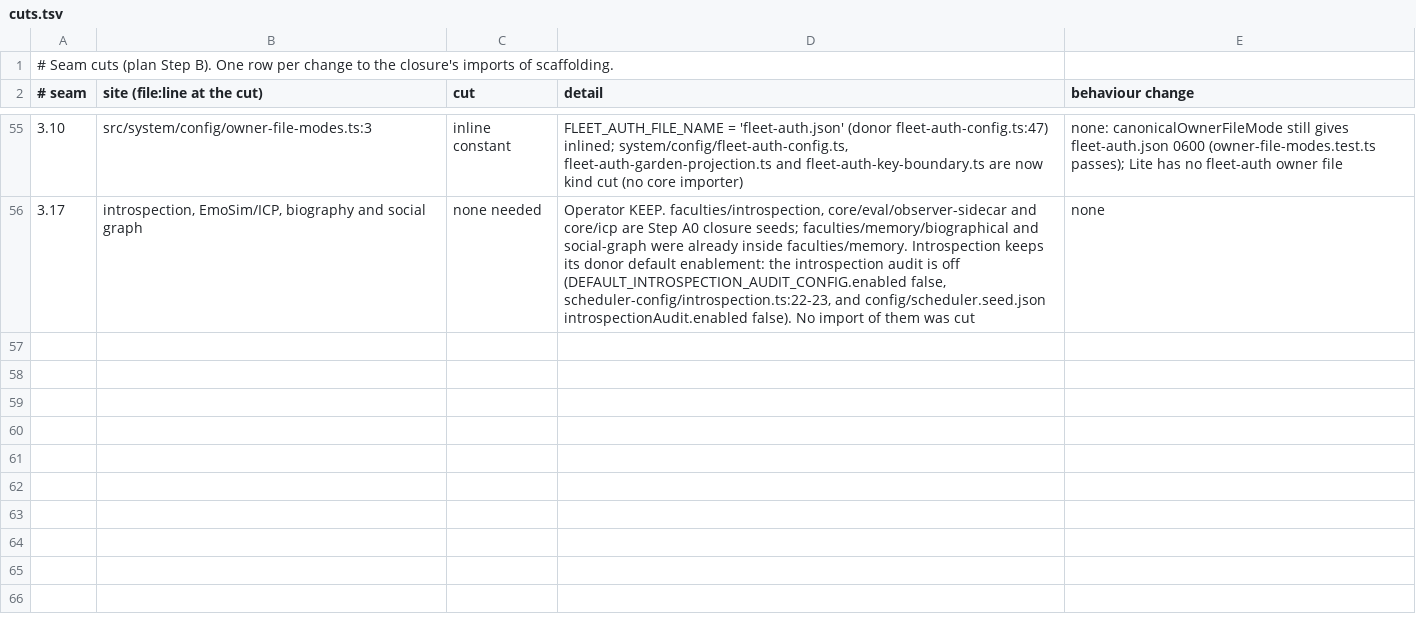
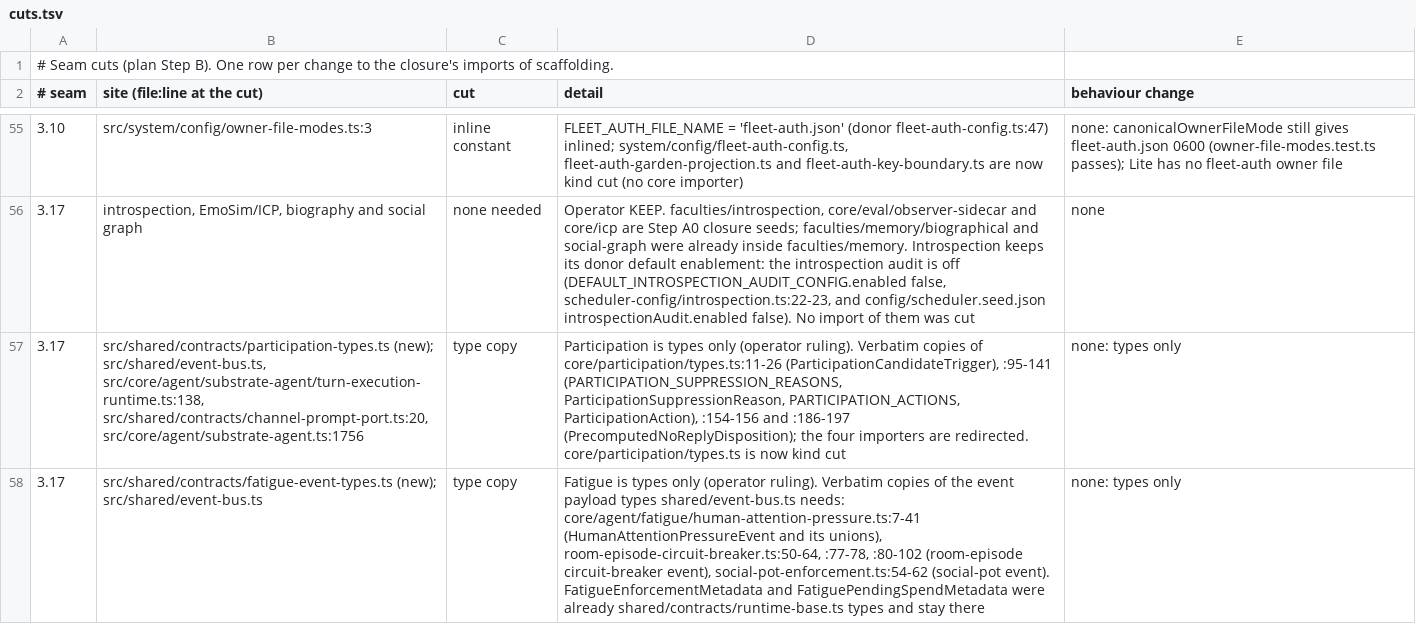
Before and after one commit to CGIC-AI/psfn-lite, a TSV file: packages/companion/extraction/cuts.tsv, drawn as a sheet; only a part is shown, gaps mark what is left out; the diff covers the shown part only; the diff names each change by its address in the sheet, - before the commit and + after, or states it on an @@ line.

```diff
--- a/packages/companion/extraction/cuts.tsv
+++ b/packages/companion/extraction/cuts.tsv
+row 57: 3.17 | src/shared/contracts/participation-types.ts (new); src/shared/event-bus.ts, src/core/agent/substrate-agent/turn-execution-runtime.ts:138, src/shared/contracts/channel-prompt-port.ts:20, src/core/agent/substrate-agent.ts:1756 | type copy | Participation is types only (operator ruling). Verbatim copies of core/participation/types.ts:11-26 (ParticipationCandidateTrigger), :95-141 (PARTICIPATION_SUPPRESSION_REASONS, ParticipationSuppressionReason, PARTICIPATION_ACTIONS, ParticipationAction), :154-156 and :186-197 (PrecomputedNoReplyDisposition); the four importers are redirected. core/participation/types.ts is now kind cut | none: types only
+row 58: 3.17 | src/shared/contracts/fatigue-event-types.ts (new); src/shared/event-bus.ts | type copy | Fatigue is types only (operator ruling). Verbatim copies of the event payload types shared/event-bus.ts needs: core/agent/fatigue/human-attention-pressure.ts:7-41 (HumanAttentionPressureEvent and its unions), room-episode-circuit-breaker.ts:50-64, :77-78, :80-102 (room-episode circuit-breaker event), social-pot-enforcement.ts:54-62 (social-pot event). FatigueEnforcementMetadata and FatiguePendingSpendMetadata were already shared/contracts/runtime-base.ts types and stay there | none: types only
```
Also changed, not shown: 5 added rows elsewhere in this file, packages/companion/extraction/modified-tests.tsv, 28 other files.
